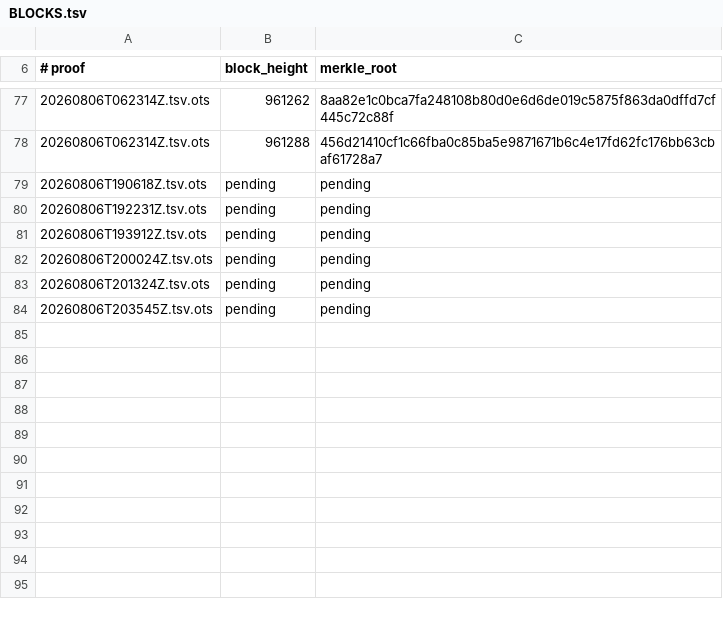
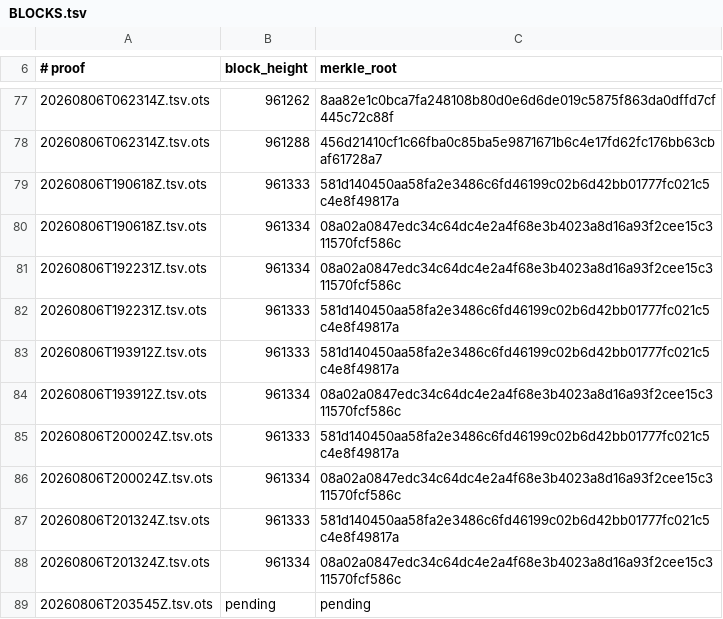
Before and after one commit to bigmark222/tamperguard-anchors, a TSV file: stamps/BLOCKS.tsv, drawn as a sheet; only a part is shown, gaps mark what is left out.

Commit message:
anchors: 2026-08-06T21:52:51Z (collect confirmed OTS proofs)

```diff
--- a/stamps/BLOCKS.tsv
+++ b/stamps/BLOCKS.tsv
@@ -78,7 +78,12 @@
 20260806T062314Z.tsv.ots	961288	456d21410cf1c66fba0c85ba5e9871671b6c4e17fd62fc176bb63cbaf61728a7
-20260806T190618Z.tsv.ots	pending	pending
-20260806T192231Z.tsv.ots	pending	pending
-20260806T193912Z.tsv.ots	pending	pending
-20260806T200024Z.tsv.ots	pending	pending
-20260806T201324Z.tsv.ots	pending	pending
+20260806T190618Z.tsv.ots	961333	581d140450aa58fa2e3486c6fd46199c02b6d42bb01777fc021c5c4e8f49817a
+20260806T190618Z.tsv.ots	961334	08a02a0847edc34c64dc4e2a4f68e3b4023a8d16a93f2cee15c311570fcf586c
+20260806T192231Z.tsv.ots	961334	08a02a0847edc34c64dc4e2a4f68e3b4023a8d16a93f2cee15c311570fcf586c
+20260806T192231Z.tsv.ots	961333	581d140450aa58fa2e3486c6fd46199c02b6d42bb01777fc021c5c4e8f49817a
+20260806T193912Z.tsv.ots	961333	581d140450aa58fa2e3486c6fd46199c02b6d42bb01777fc021c5c4e8f49817a
+20260806T193912Z.tsv.ots	961334	08a02a0847edc34c64dc4e2a4f68e3b4023a8d16a93f2cee15c311570fcf586c
+20260806T200024Z.tsv.ots	961333	581d140450aa58fa2e3486c6fd46199c02b6d42bb01777fc021c5c4e8f49817a
+20260806T200024Z.tsv.ots	961334	08a02a0847edc34c64dc4e2a4f68e3b4023a8d16a93f2cee15c311570fcf586c
+20260806T201324Z.tsv.ots	961333	581d140450aa58fa2e3486c6fd46199c02b6d42bb01777fc021c5c4e8f49817a
+20260806T201324Z.tsv.ots	961334	08a02a0847edc34c64dc4e2a4f68e3b4023a8d16a93f2cee15c311570fcf586c
 20260806T203545Z.tsv.ots	pending	pending
```
Also changed, not shown: 5 other files.
